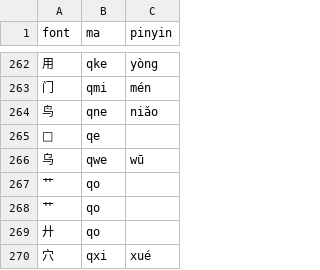
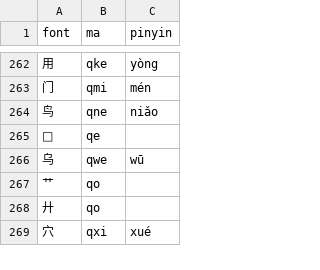
Before and after one commit to forfudan/yu, a CSV file: src/public/zigen-moling.csv, drawn as a sheet; only a part is shown, gaps mark what is left out.

```diff
--- a/src/public/zigen-moling.csv
+++ b/src/public/zigen-moling.csv
@@ -267,3 +267,2 @@ font,ma,pinyin
 艹,qo,
-艹,qo,
 廾,qo,
```
Also changed, not shown: 5 other files.
